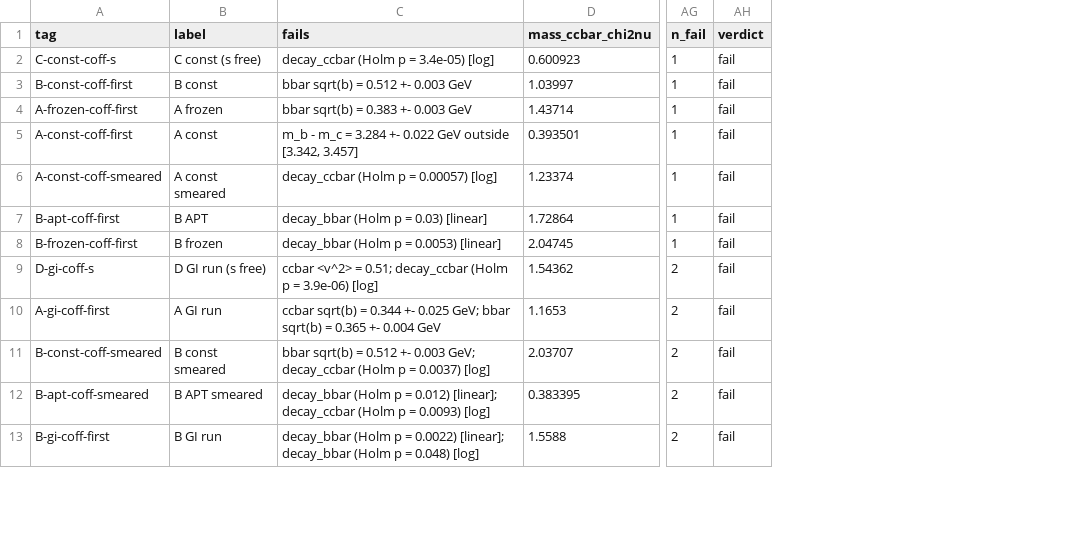
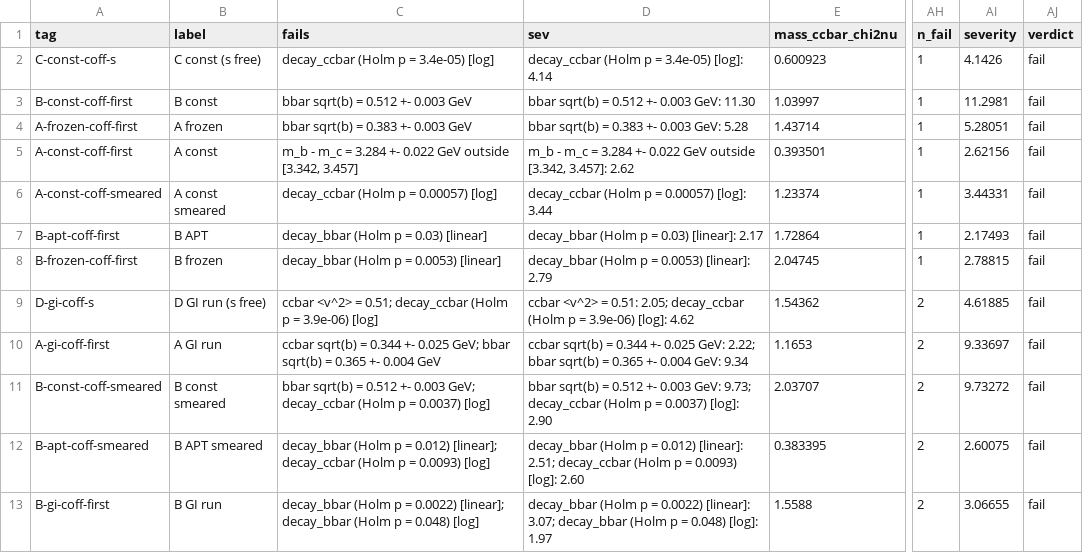
Before and after one commit to LeventKaanOguz/Quarkonium-System, a CSV file: docs/report/data/selection.csv, drawn as a sheet; only a part is shown, gaps mark what is left out; the diff names each change by its address in the sheet, - before the commit and + after, or states it on an @@ line.

```diff
--- a/docs/report/data/selection.csv
+++ b/docs/report/data/selection.csv
+column D (sev), rows 2-13: decay_ccbar (Holm p = 3.4e-05) [log]: 4.14 | bbar sqrt(b) = 0.512 +- 0.003 GeV: 11.30 | bbar sqrt(b) = 0.383 +- 0.003 GeV: 5.28 | m_b - m_c = 3.284 +- 0.022 GeV outside [3.342, 3.457]: 2.62 | decay_ccbar (Holm p = 0.00057) [log]: 3.44 | decay_bbar (Holm p = 0.03) [linear]: 2.17 | decay_bbar (Holm p = 0.0053) [linear]: 2.79 | ccbar <v^2> = 0.51: 2.05; decay_ccbar (Holm p = 3.9e-06) [log]: 4.62 | ccbar sqrt(b) = 0.344 +- 0.025 GeV: 2.22; bbar sqrt(b) = 0.365 +- 0.004 GeV: 9.34 | bbar sqrt(b) = 0.512 +- 0.003 GeV: 9.73; decay_ccbar (Holm p = 0.0037) [log]: 2.90 | decay_bbar (Holm p = 0.012) [linear]: 2.51; decay_ccbar (Holm p = 0.0093) [log]: 2.60 | decay_bbar (Holm p = 0.0022) [linear]: 3.07; decay_bbar (Holm p = 0.048) [log]: 1.97
+column AI (severity), rows 2-13: 4.1426 | 11.2981 | 5.28051 | 2.62156 | 3.44331 | 2.17493 | 2.78815 | 4.61885 | 9.33697 | 9.73272 | 2.60075 | 3.06655
```
Also changed, not shown: 23 other files.
